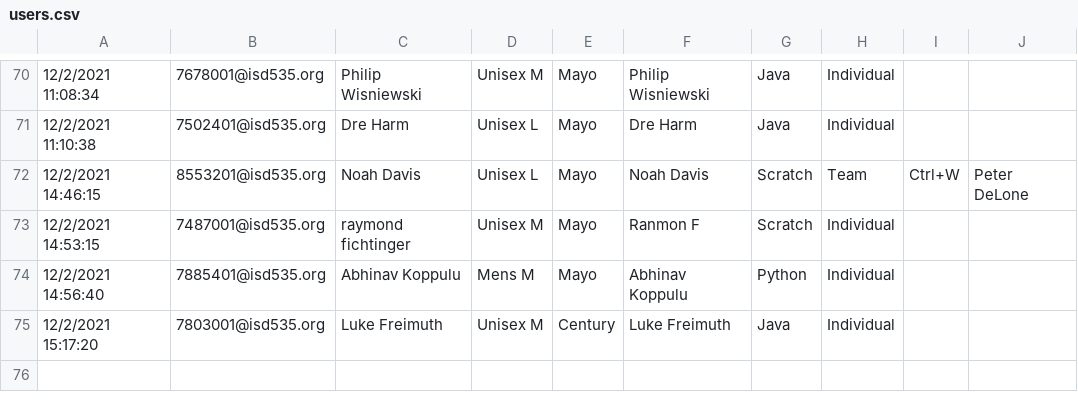
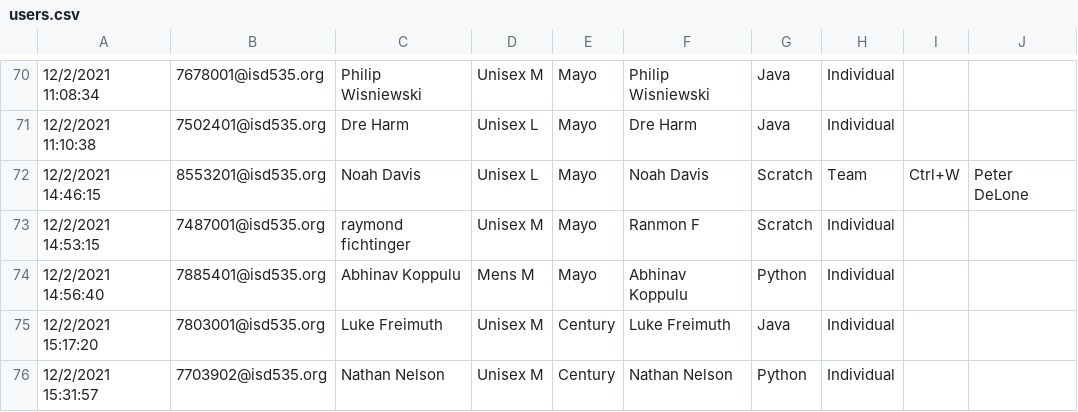
Before and after one commit to jobartucz/AOCbot, a CSV file: users.csv, drawn as a sheet; only a part is shown, gaps mark what is left out; the diff names each change by its address in the sheet, - before the commit and + after, or states it on an @@ line.

Commit message:
add

```diff
--- a/users.csv
+++ b/users.csv
+row 76: 12/2/2021 15:31:57 | 7703902@isd535.org | Nathan Nelson | Unisex M | Century | Nathan Nelson | Python | Individual
```
